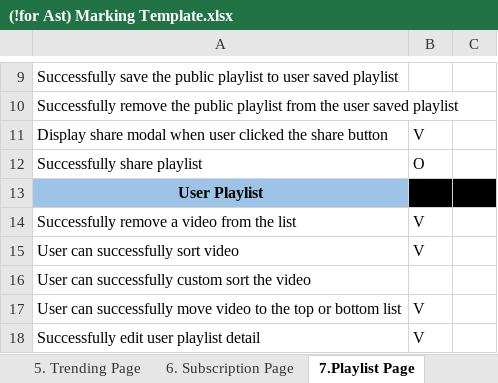
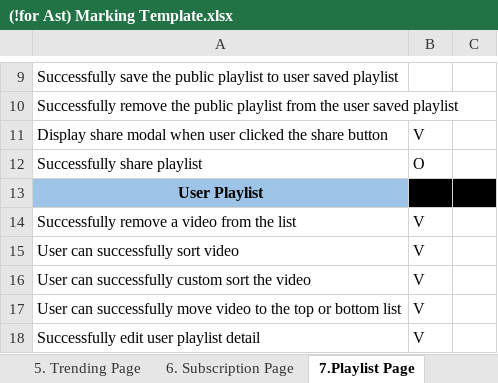
Before and after one commit to SaPH17/youRJube, an Excel workbook: (!for Ast) Marking Template.xlsx, sheet 7.Playlist Page, drawn as a sheet; only a part is shown, gaps mark what is left out; values as stored, in another font and other column widths than the file's, no borders; the diff names each change by its address in the sheet, - before the commit and + after, or states it on an @@ line.

Commit message:
Added playlist validation

```diff
--- a/(!for Ast) Marking Template.xlsx (sheet 7.Playlist Page)
+++ b/(!for Ast) Marking Template.xlsx (sheet 7.Playlist Page)
-B16: (empty)
+B16: V
```
Also changed, not shown: sheet 8. Channel Page, charts or pictures, 3 other files.
